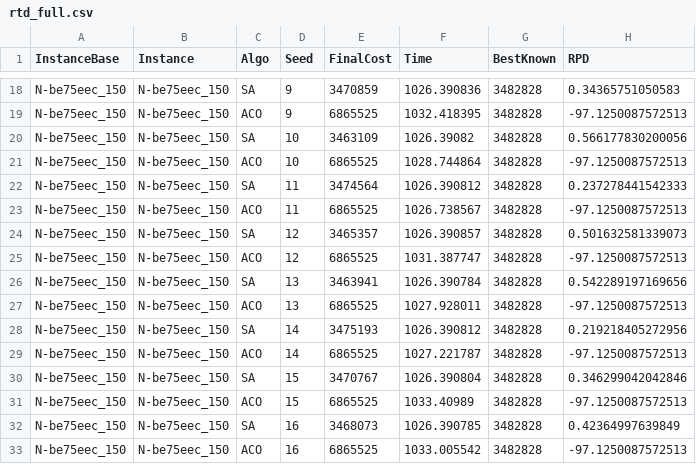
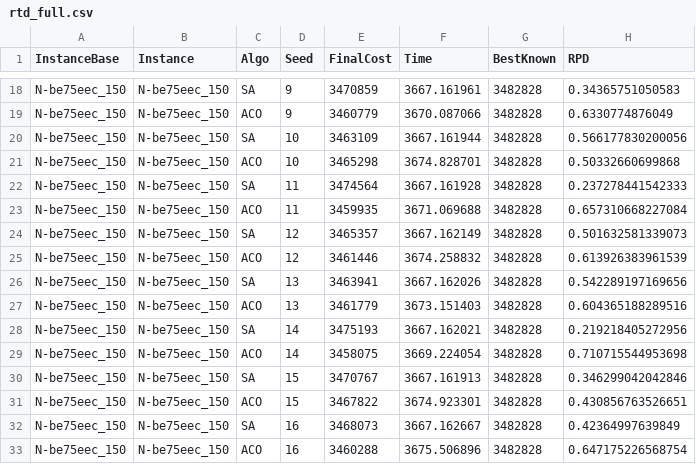
Before and after one commit to lBrunard/Linear-Ordering-Problem, a CSV file: results_2/rtd_full.csv, drawn as a sheet; only a part is shown, gaps mark what is left out; the diff covers the shown part only.

Commit message:
Update results and statistics for RTD analysis
- Modified `rtd_full.csv` to reflect updated final costs and times for SA and ACO algorithms across instances.
- Adjusted `rtd_summary.csv` to include new success rates and mean times based on the latest results.
- Revised `summary_statistics.csv` to correct mean RPD values and standard deviations for ACO and SA algorithms.
- Updated `wilcoxon_tests.csv` to reflect new statistical test results between algorithms.

```diff
--- a/results_2/rtd_full.csv
+++ b/results_2/rtd_full.csv
@@ -18,16 +18,16 @@
-"N-be75eec_150","N-be75eec_150","SA",9,3470859,1026.390836,3482828,0.34365751050583
-"N-be75eec_150","N-be75eec_150","ACO",9,6865525,1032.418395,3482828,-97.1250087572513
-"N-be75eec_150","N-be75eec_150","SA",10,3463109,1026.39082,3482828,0.566177830200056
-"N-be75eec_150","N-be75eec_150","ACO",10,6865525,1028.744864,3482828,-97.1250087572513
-"N-be75eec_150","N-be75eec_150","SA",11,3474564,1026.390812,3482828,0.237278441542333
-"N-be75eec_150","N-be75eec_150","ACO",11,6865525,1026.738567,3482828,-97.1250087572513
-"N-be75eec_150","N-be75eec_150","SA",12,3465357,1026.390857,3482828,0.501632581339073
-"N-be75eec_150","N-be75eec_150","ACO",12,6865525,1031.387747,3482828,-97.1250087572513
-"N-be75eec_150","N-be75eec_150","SA",13,3463941,1026.390784,3482828,0.542289197169656
-"N-be75eec_150","N-be75eec_150","ACO",13,6865525,1027.928011,3482828,-97.1250087572513
-"N-be75eec_150","N-be75eec_150","SA",14,3475193,1026.390812,3482828,0.219218405272956
-"N-be75eec_150","N-be75eec_150","ACO",14,6865525,1027.221787,3482828,-97.1250087572513
-"N-be75eec_150","N-be75eec_150","SA",15,3470767,1026.390804,3482828,0.346299042042846
-"N-be75eec_150","N-be75eec_150","ACO",15,6865525,1033.40989,3482828,-97.1250087572513
-"N-be75eec_150","N-be75eec_150","SA",16,3468073,1026.390785,3482828,0.42364997639849
-"N-be75eec_150","N-be75eec_150","ACO",16,6865525,1033.005542,3482828,-97.1250087572513
+"N-be75eec_150","N-be75eec_150","SA",9,3470859,3667.161961,3482828,0.34365751050583
+"N-be75eec_150","N-be75eec_150","ACO",9,3460779,3670.087066,3482828,0.6330774876049
+"N-be75eec_150","N-be75eec_150","SA",10,3463109,3667.161944,3482828,0.566177830200056
+"N-be75eec_150","N-be75eec_150","ACO",10,3465298,3674.828701,3482828,0.50332660699868
+"N-be75eec_150","N-be75eec_150","SA",11,3474564,3667.161928,3482828,0.237278441542333
+"N-be75eec_150","N-be75eec_150","ACO",11,3459935,3671.069688,3482828,0.657310668227084
+"N-be75eec_150","N-be75eec_150","SA",12,3465357,3667.162149,3482828,0.501632581339073
+"N-be75eec_150","N-be75eec_150","ACO",12,3461446,3674.258832,3482828,0.613926383961539
+"N-be75eec_150","N-be75eec_150","SA",13,3463941,3667.162026,3482828,0.542289197169656
+"N-be75eec_150","N-be75eec_150","ACO",13,3461779,3673.151403,3482828,0.604365188289516
+"N-be75eec_150","N-be75eec_150","SA",14,3475193,3667.162021,3482828,0.219218405272956
+"N-be75eec_150","N-be75eec_150","ACO",14,3458075,3669.224054,3482828,0.710715544953698
+"N-be75eec_150","N-be75eec_150","SA",15,3470767,3667.161913,3482828,0.346299042042846
+"N-be75eec_150","N-be75eec_150","ACO",15,3467822,3674.923301,3482828,0.430856763526651
+"N-be75eec_150","N-be75eec_150","SA",16,3468073,3667.162667,3482828,0.42364997639849
+"N-be75eec_150","N-be75eec_150","ACO",16,3460288,3675.506896,3482828,0.647175226568754
```
Also changed, not shown: 168 edited cells elsewhere in this file, results_2/per_instance_rpd.csv, results_2/rtd_summary.csv, 18 other files.
